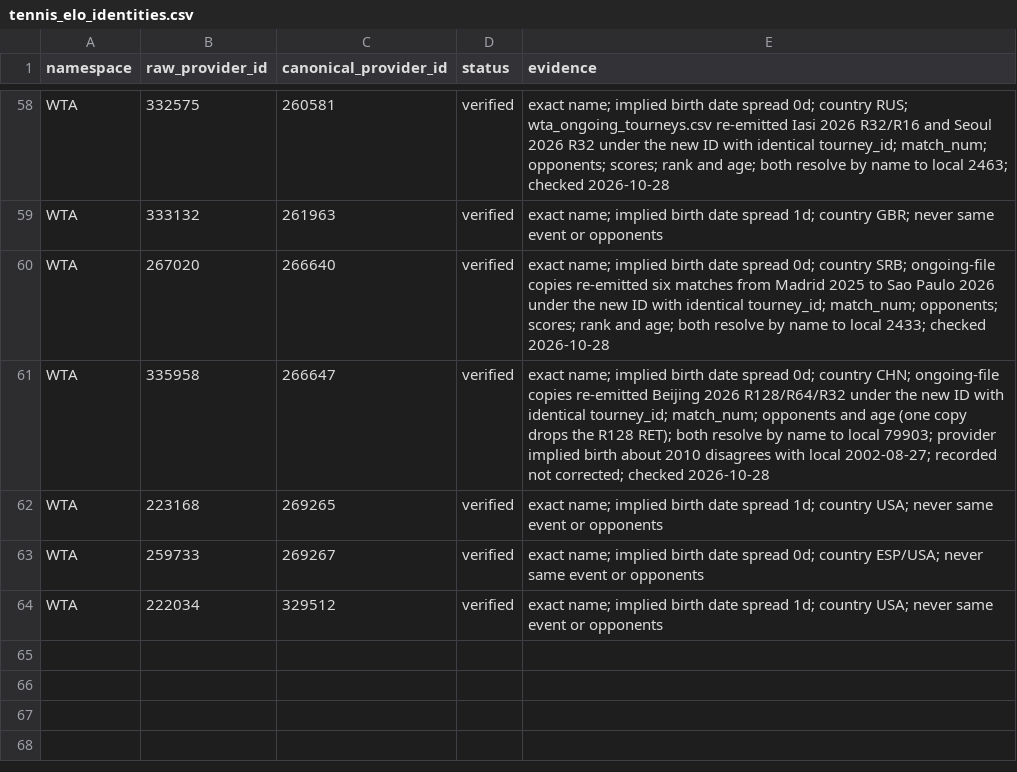
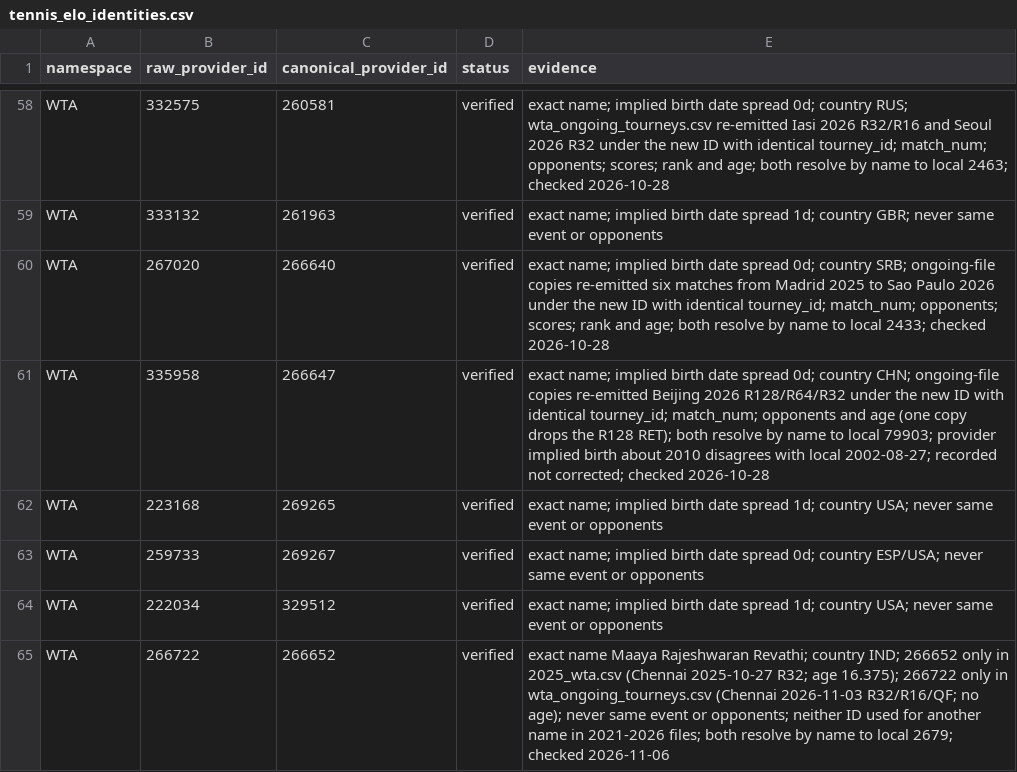
Before and after one commit to Dayshawn21/Sports-Baseline, a CSV file: api/app/ingest/data/tennis_elo_identities.csv, drawn as a sheet; only a part is shown, gaps mark what is left out; the diff names each change by its address in the sheet, - before the commit and + after, or states it on an @@ line.

```diff
--- a/api/app/ingest/data/tennis_elo_identities.csv
+++ b/api/app/ingest/data/tennis_elo_identities.csv
+row 65: WTA | 266722 | 266652 | verified | exact name Maaya Rajeshwaran Revathi; country IND; 266652 only in 2025_wta.csv (Chennai 2025-10-27 R32; age 16.375); 266722 only in wta_ongoing_tourneys.csv (Chennai 2026-11-03 R32/R16/QF; no age); never same event or opponents; neither ID used for another name in 2021-2026 files; both resolve by name to local 2679; checked 2026-11-06
```
Also changed, not shown: 13 other files.
